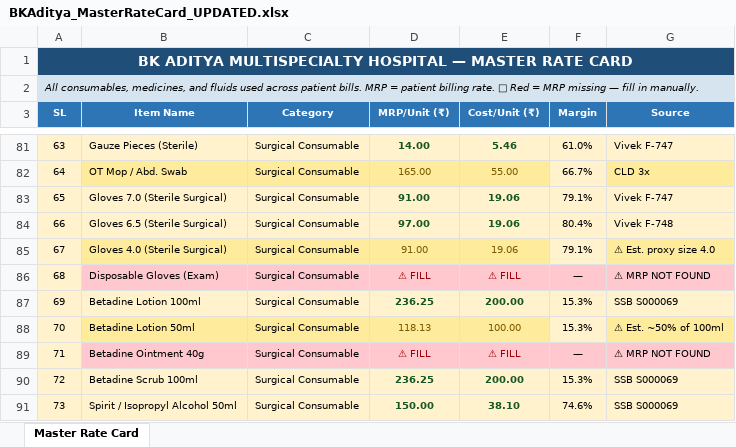
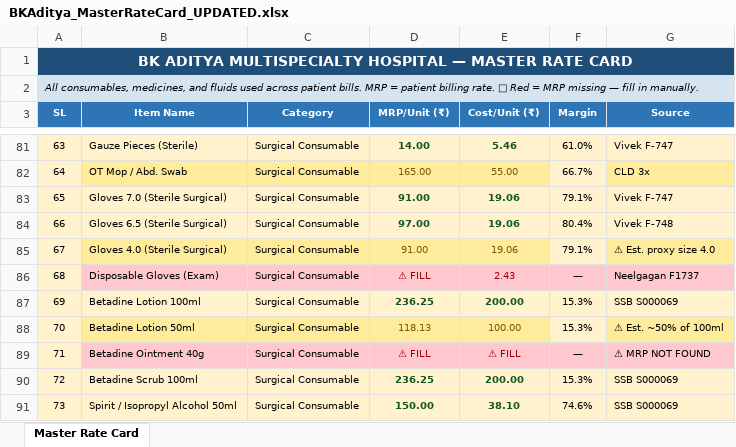
Before and after one commit to diggarishav-ai/Employee-Manager, an Excel workbook: BKAditya_MasterRateCard_UPDATED.xlsx, sheet Master Rate Card, drawn as a sheet; only a part is shown, gaps mark what is left out; values as stored, in another font and other column widths than the file's, no borders; the diff names each change by its address in the sheet, - before the commit and + after, or states it on an @@ line.

```diff
--- a/BKAditya_MasterRateCard_UPDATED.xlsx (sheet Master Rate Card)
+++ b/BKAditya_MasterRateCard_UPDATED.xlsx (sheet Master Rate Card)
-E86 (Cost/Unit (₹)): ⚠ FILL
+E86 (Cost/Unit (₹)): 2.43
-G86 (Source): ⚠ MRP NOT FOUND
+G86 (Source): Neelgagan F1737
```
